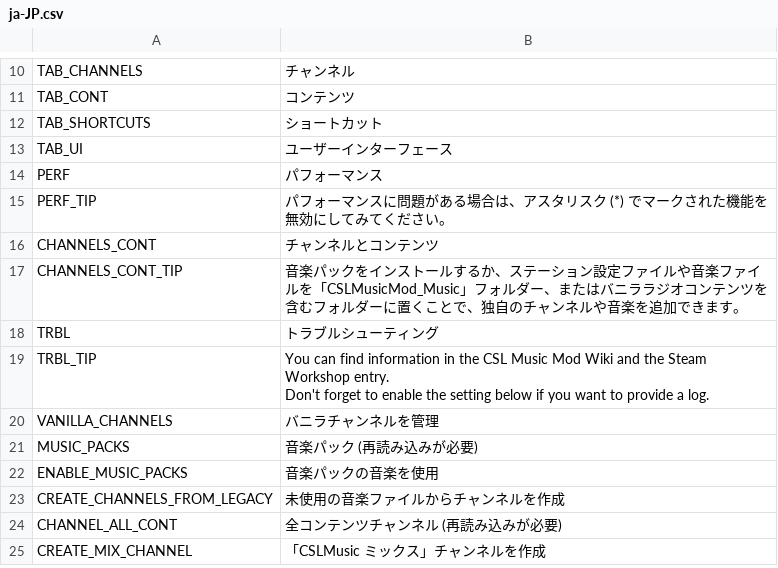
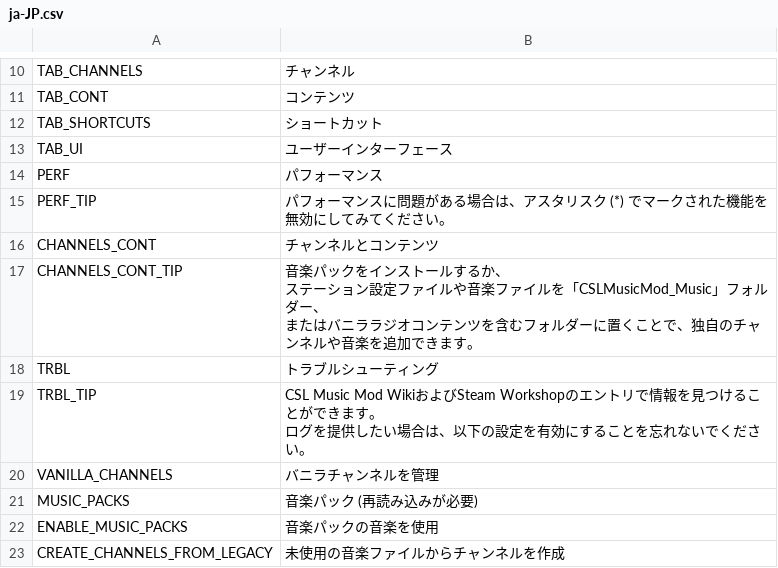
Before and after one commit to will258012/CSLMusicModRevisited, a CSV file: CSLMusicMod/Translations/ja-JP.csv, drawn as a sheet; only a part is shown, gaps mark what is left out; the shorter side is filled out with more unchanged rows.

Commit message:
New translations en-en.csv (Japanese)

```diff
--- a/CSLMusicMod/Translations/ja-JP.csv
+++ b/CSLMusicMod/Translations/ja-JP.csv
@@ -16,6 +16,8 @@
 "CHANNELS_CONT","チャンネルとコンテンツ",""
-"CHANNELS_CONT_TIP","音楽パックをインストールするか、ステーション設定ファイルや音楽ファイルを「CSLMusicMod_Music」フォルダー、またはバニララジオコンテンツを含むフォルダーに置くことで、独自のチャンネルや音楽を追加できます。",""
+"CHANNELS_CONT_TIP","音楽パックをインストールするか、
+ステーション設定ファイルや音楽ファイルを「CSLMusicMod_Music」フォルダー、
+またはバニララジオコンテンツを含むフォルダーに置くことで、独自のチャンネルや音楽を追加できます。",""
 "TRBL","トラブルシューティング",""
-"TRBL_TIP","You can find information in the CSL Music Mod Wiki and the Steam Workshop entry.
-Don't forget to enable the setting below if you want to provide a log.",""
+"TRBL_TIP","CSL Music Mod WikiおよびSteam Workshopのエントリで情報を見つけることができます。
+ログを提供したい場合は、以下の設定を有効にすることを忘れないでください。",""
 "VANILLA_CHANNELS","バニラチャンネルを管理",""
```
